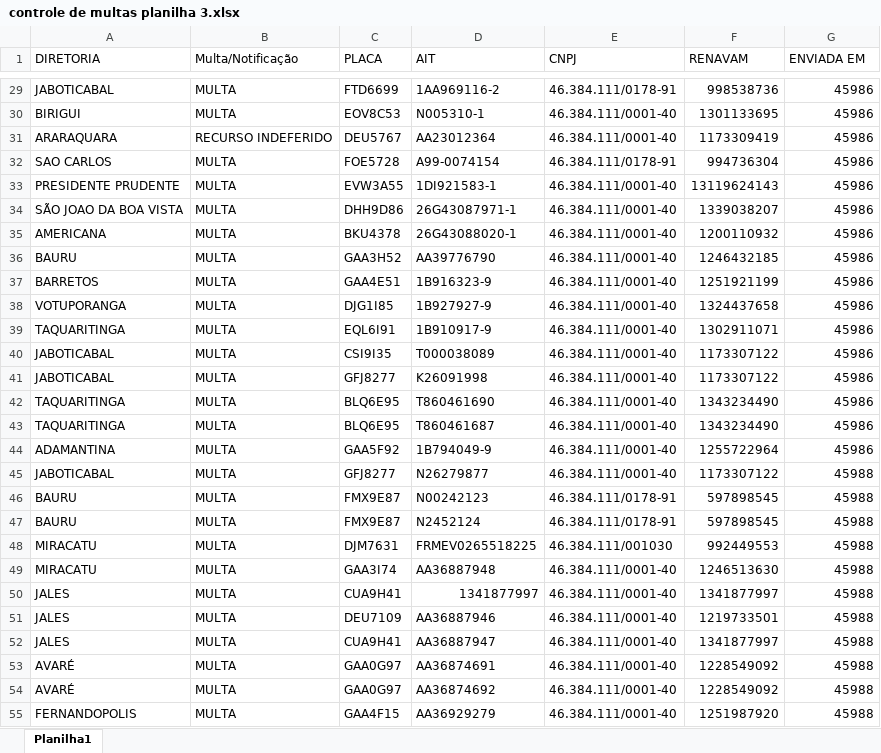
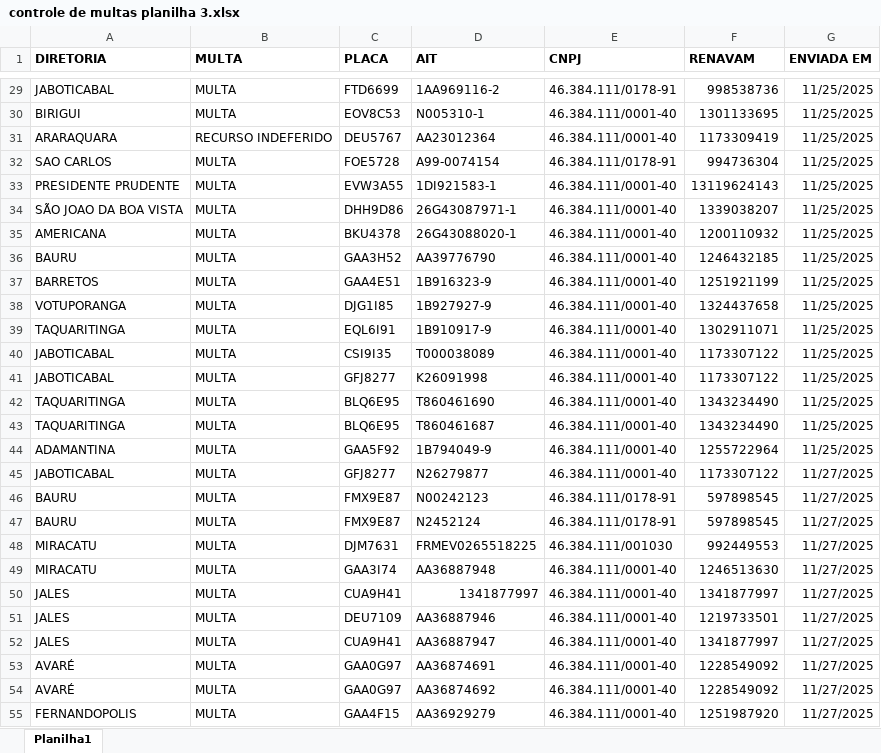
Before and after one commit to brusodev/dashboard-dtran-nov25, an Excel workbook: controle de multas planilha 3.xlsx, sheet Planilha1, drawn as a sheet; only a part is shown, gaps mark what is left out; values as stored, in another font and other column widths than the file's, no borders; the diff covers the shown part only; the diff names each change by its address in the sheet, - before the commit and + after, or states it on an @@ line.

```diff
--- a/controle de multas planilha 3.xlsx (sheet Planilha1)
+++ b/controle de multas planilha 3.xlsx (sheet Planilha1)
-A1:G1 bold: off
+A1:G1 bold: on
-B1: Multa/Notificação
+B1: MULTA
-G29:G44 (ENVIADA EM): 45986
+G29:G44 (ENVIADA EM): 11/25/2025
-G45:G55 (ENVIADA EM): 45988
+G45:G55 (ENVIADA EM): 11/27/2025
```
Also changed, not shown: 60 edited cells elsewhere in this sheet, controle de trafego(frota terceirizada) planilha 1.xlsx, 2 other files.
